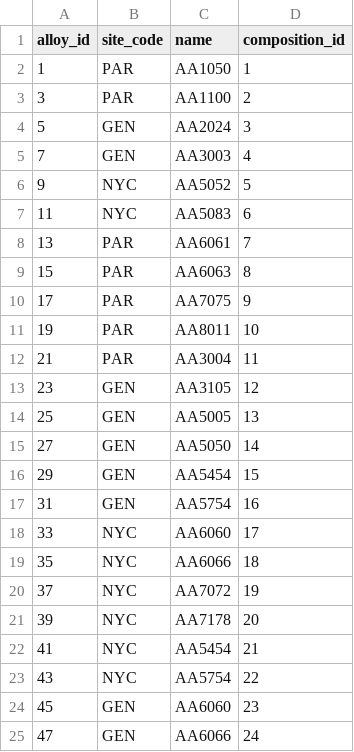
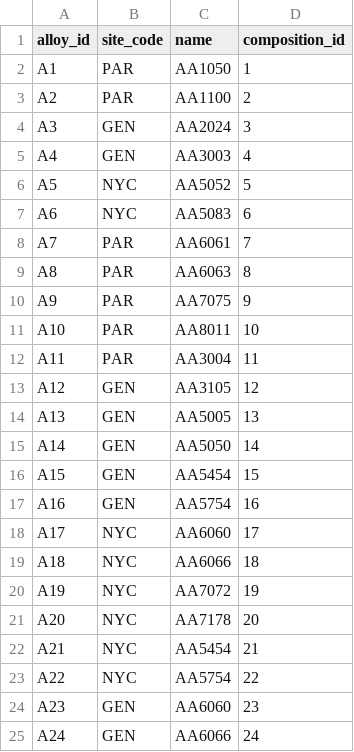
Before and after one commit to bavrillon/PI-Recylage_Al, a CSV file: data/db_buiding/tables_csv/alloy.csv, drawn as a sheet.

```diff
--- a/data/db_buiding/tables_csv/alloy.csv
+++ b/data/db_buiding/tables_csv/alloy.csv
@@ -1,25 +1,25 @@
 alloy_id;site_code;name;composition_id
-1;PAR;AA1050;1
-3;PAR;AA1100;2
-5;GEN;AA2024;3
-7;GEN;AA3003;4
-9;NYC;AA5052;5
-11;NYC;AA5083;6
-13;PAR;AA6061;7
-15;PAR;AA6063;8
-17;PAR;AA7075;9
-19;PAR;AA8011;10
-21;PAR;AA3004;11
-23;GEN;AA3105;12
-25;GEN;AA5005;13
-27;GEN;AA5050;14
-29;GEN;AA5454;15
-31;GEN;AA5754;16
-33;NYC;AA6060;17
-35;NYC;AA6066;18
-37;NYC;AA7072;19
-39;NYC;AA7178;20
-41;NYC;AA5454;21
-43;NYC;AA5754;22
-45;GEN;AA6060;23
-47;GEN;AA6066;24
+A1;PAR;AA1050;1
+A2;PAR;AA1100;2
+A3;GEN;AA2024;3
+A4;GEN;AA3003;4
+A5;NYC;AA5052;5
+A6;NYC;AA5083;6
+A7;PAR;AA6061;7
+A8;PAR;AA6063;8
+A9;PAR;AA7075;9
+A10;PAR;AA8011;10
+A11;PAR;AA3004;11
+A12;GEN;AA3105;12
+A13;GEN;AA5005;13
+A14;GEN;AA5050;14
+A15;GEN;AA5454;15
+A16;GEN;AA5754;16
+A17;NYC;AA6060;17
+A18;NYC;AA6066;18
+A19;NYC;AA7072;19
+A20;NYC;AA7178;20
+A21;NYC;AA5454;21
+A22;NYC;AA5754;22
+A23;GEN;AA6060;23
+A24;GEN;AA6066;24
```
Also changed, not shown: data/db_buiding/tables_csv/composition.csv, data/db_buiding/tables_csv/raw_material.csv, 3 other files.
